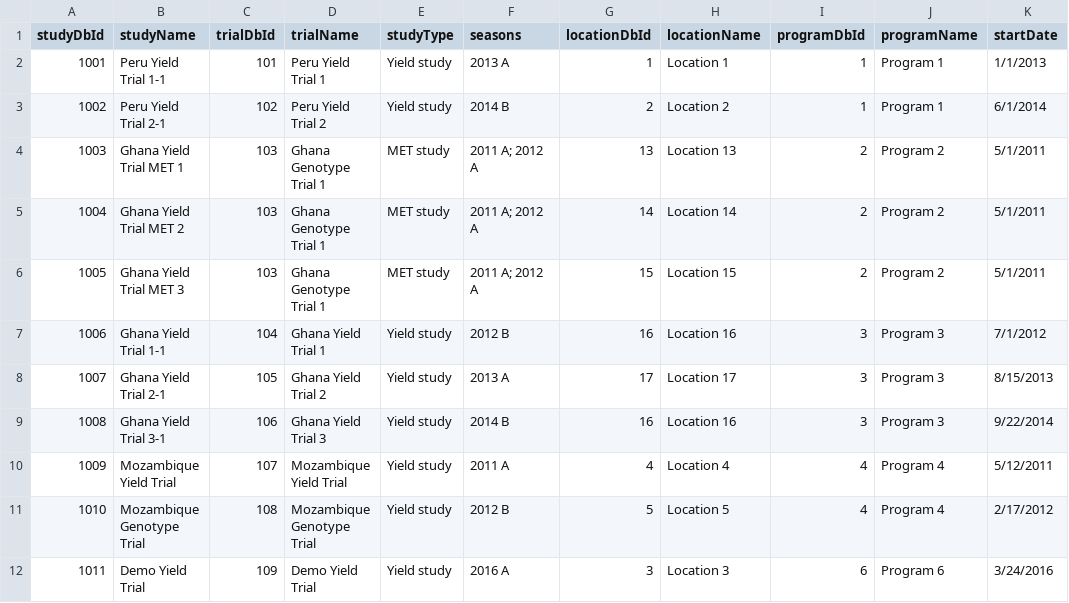
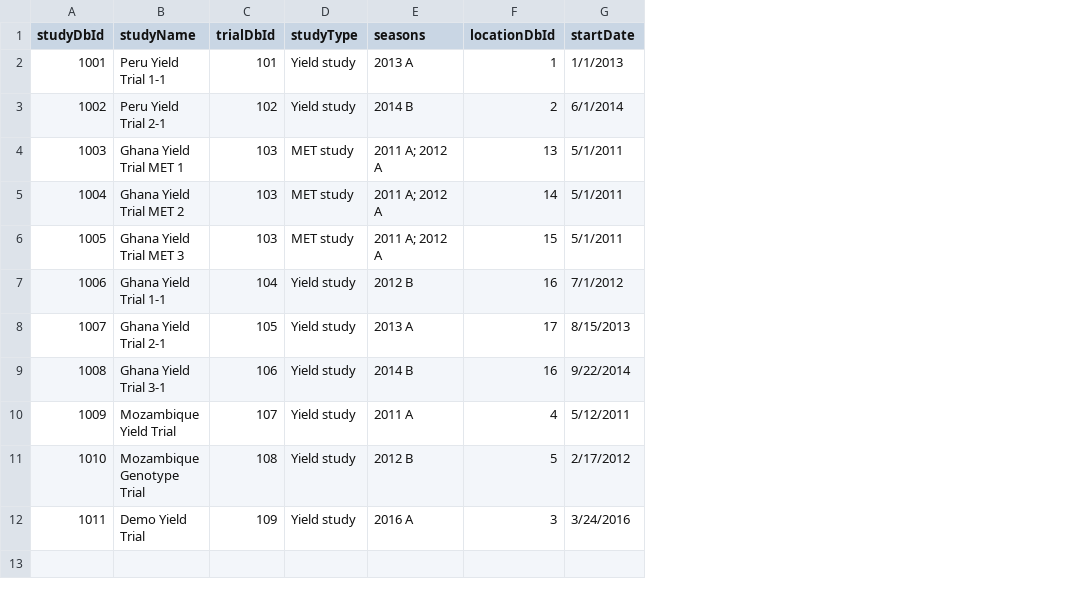
Before and after one commit to CIP-RIU/brapiTS, a CSV file: inst/apps/brapi/model/studies.csv, drawn as a sheet; only a part is shown; the diff names each change by its address in the sheet, - before the commit and + after, or states it on an @@ line.

```diff
--- a/inst/apps/brapi/model/studies.csv
+++ b/inst/apps/brapi/model/studies.csv
-column D (trialName), rows 2-12: Peru Yield Trial 1 | Peru Yield Trial 2 | Ghana Genotype Trial 1 | Ghana Genotype Trial 1 | Ghana Genotype Trial 1 | Ghana Yield Trial 1 | Ghana Yield Trial 2 | Ghana Yield Trial 3 | Mozambique Yield Trial | Mozambique Genotype Trial | Demo Yield Trial
-column H (locationName), rows 2-12: Location 1 | Location 2 | Location 13 | Location 14 | Location 15 | Location 16 | Location 17 | Location 16 | Location 4 | Location 5 | Location 3
-column I (programDbId), rows 2-12: 1 | 1 | 2 | 2 | 2 | 3 | 3 | 3 | 4 | 4 | 6
-column J (programName), rows 2-12: Program 1 | Program 1 | Program 2 | Program 2 | Program 2 | Program 3 | Program 3 | Program 3 | Program 4 | Program 4 | Program 6
```
Also changed, not shown: inst/apps/brapi/model/traits.csv, inst/apps/brapi/model/trials.csv, 15 other files.
